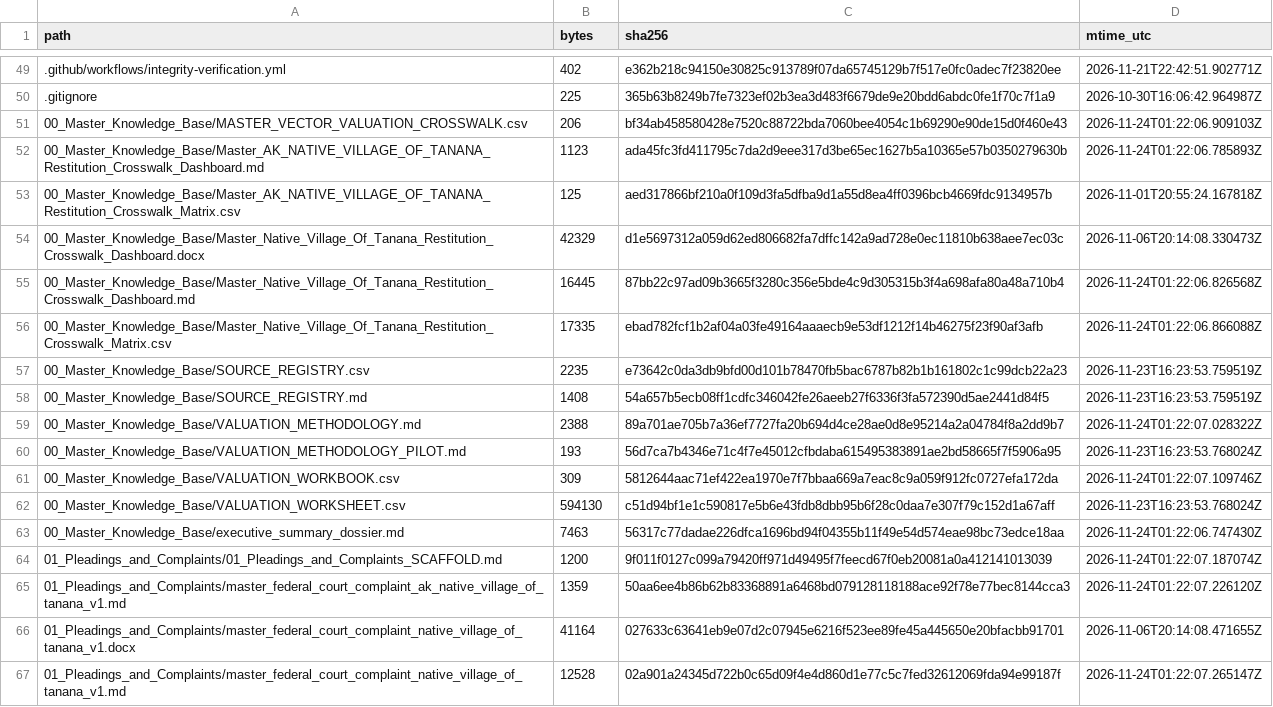
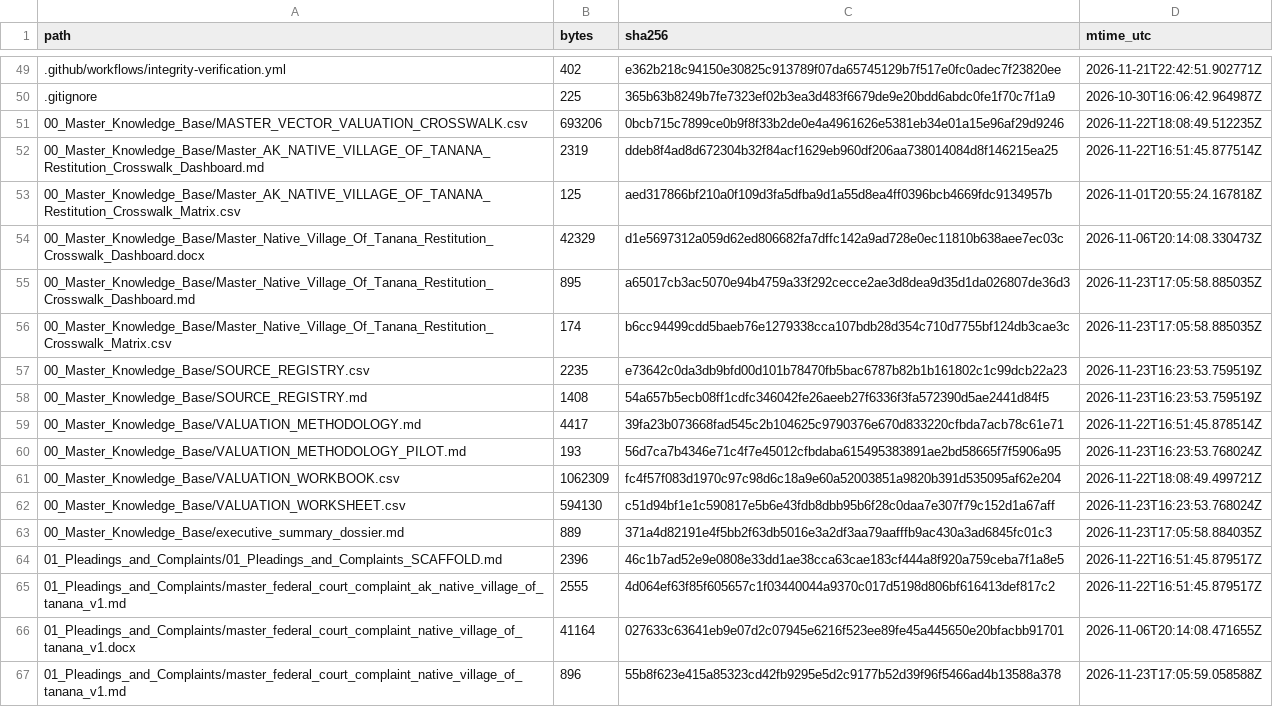
Before and after one commit to GlobalRestitutionAlliance/turtle-island-us-ak-native-village-of-tanana-master-litigation, a CSV file: 99_Archives_and_Manifests/MANIFEST_SHA256.csv, drawn as a sheet; only a part is shown, gaps mark what is left out; the diff covers the shown part only.

```diff
--- a/99_Archives_and_Manifests/MANIFEST_SHA256.csv
+++ b/99_Archives_and_Manifests/MANIFEST_SHA256.csv
@@ -50,18 +50,18 @@ path,bytes,sha256,mtime_utc
 .gitignore,225,365b63b8249b7fe7323ef02b3ea3d483f6679de9e20bdd6abdc0fe1f70c7f1a9,2026-10-30T16:06:42.964987Z
-00_Master_Knowledge_Base/MASTER_VECTOR_VALUATION_CROSSWALK.csv,206,bf34ab458580428e7520c88722bda7060bee4054c1b69290e90de15d0f460e43,2026-11-24T01:22:06.909103Z
-00_Master_Knowledge_Base/Master_AK_NATIVE_VILLAGE_OF_TANANA_Restitution_Crosswalk_Dashboard.md,1123,ada45fc3fd411795c7da2d9eee317d3be65ec1627b5a10365e57b0350279630b,2026-11-24T01:22:06.785893Z
+00_Master_Knowledge_Base/MASTER_VECTOR_VALUATION_CROSSWALK.csv,693206,0bcb715c7899ce0b9f8f33b2de0e4a4961626e5381eb34e01a15e96af29d9246,2026-11-22T18:08:49.512235Z
+00_Master_Knowledge_Base/Master_AK_NATIVE_VILLAGE_OF_TANANA_Restitution_Crosswalk_Dashboard.md,2319,ddeb8f4ad8d672304b32f84acf1629eb960df206aa738014084d8f146215ea25,2026-11-22T16:51:45.877514Z
 00_Master_Knowledge_Base/Master_AK_NATIVE_VILLAGE_OF_TANANA_Restitution_Crosswalk_Matrix.csv,125,aed317866bf210a0f109d3fa5dfba9d1a55d8ea4ff0396bcb4669fdc9134957b,2026-11-01T20:55:24.167818Z
 00_Master_Knowledge_Base/Master_Native_Village_Of_Tanana_Restitution_Crosswalk_Dashboard.docx,42329,d1e5697312a059d62ed806682fa7dffc142a9ad728e0ec11810b638aee7ec03c,2026-11-06T20:14:08.330473Z
-00_Master_Knowledge_Base/Master_Native_Village_Of_Tanana_Restitution_Crosswalk_Dashboard.md,16445,87bb22c97ad09b3665f3280c356e5bde4c9d305315b3f4a698afa80a48a710b4,2026-11-24T01:22:06.826568Z
-00_Master_Knowledge_Base/Master_Native_Village_Of_Tanana_Restitution_Crosswalk_Matrix.csv,17335,ebad782fcf1b2af04a03fe49164aaaecb9e53df1212f14b46275f23f90af3afb,2026-11-24T01:22:06.866088Z
+00_Master_Knowledge_Base/Master_Native_Village_Of_Tanana_Restitution_Crosswalk_Dashboard.md,895,a65017cb3ac5070e94b4759a33f292cecce2ae3d8dea9d35d1da026807de36d3,2026-11-23T17:05:58.885035Z
+00_Master_Knowledge_Base/Master_Native_Village_Of_Tanana_Restitution_Crosswalk_Matrix.csv,174,b6cc94499cdd5baeb76e1279338cca107bdb28d354c710d7755bf124db3cae3c,2026-11-23T17:05:58.885035Z
 00_Master_Knowledge_Base/SOURCE_REGISTRY.csv,2235,e73642c0da3db9bfd00d101b78470fb5bac6787b82b1b161802c1c99dcb22a23,2026-11-23T16:23:53.759519Z
 00_Master_Knowledge_Base/SOURCE_REGISTRY.md,1408,54a657b5ecb08ff1cdfc346042fe26aeeb27f6336f3fa572390d5ae2441d84f5,2026-11-23T16:23:53.759519Z
-00_Master_Knowledge_Base/VALUATION_METHODOLOGY.md,2388,89a701ae705b7a36ef7727fa20b694d4ce28ae0d8e95214a2a04784f8a2dd9b7,2026-11-24T01:22:07.028322Z
+00_Master_Knowledge_Base/VALUATION_METHODOLOGY.md,4417,39fa23b073668fad545c2b104625c9790376e670d833220cfbda7acb78c61e71,2026-11-22T16:51:45.878514Z
 00_Master_Knowledge_Base/VALUATION_METHODOLOGY_PILOT.md,193,56d7ca7b4346e71c4f7e45012cfbdaba615495383891ae2bd58665f7f5906a95,2026-11-23T16:23:53.768024Z
-00_Master_Knowledge_Base/VALUATION_WORKBOOK.csv,309,5812644aac71ef422ea1970e7f7bbaa669a7eac8c9a059f912fc0727efa172da,2026-11-24T01:22:07.109746Z
+00_Master_Knowledge_Base/VALUATION_WORKBOOK.csv,1062309,fc4f57f083d1970c97c98d6c18a9e60a52003851a9820b391d535095af62e204,2026-11-22T18:08:49.499721Z
 00_Master_Knowledge_Base/VALUATION_WORKSHEET.csv,594130,c51d94bf1e1c590817e5b6e43fdb8dbb95b6f28c0daa7e307f79c152d1a67aff,2026-11-23T16:23:53.768024Z
-00_Master_Knowledge_Base/executive_summary_dossier.md,7463,56317c77dadae226dfca1696bd94f04355b11f49e54d574eae98bc73edce18aa,2026-11-24T01:22:06.747430Z
-01_Pleadings_and_Complaints/01_Pleadings_and_Complaints_SCAFFOLD.md,1200,9f011f0127c099a79420ff971d49495f7feecd67f0eb20081a0a412141013039,2026-11-24T01:22:07.187074Z
-01_Pleadings_and_Complaints/master_federal_court_complaint_ak_native_village_of_tanana_v1.md,1359,50aa6ee4b86b62b83368891a6468bd079128118188ace92f78e77bec8144cca3,2026-11-24T01:22:07.226120Z
+00_Master_Knowledge_Base/executive_summary_dossier.md,889,371a4d82191e4f5bb2f63db5016e3a2df3aa79aafffb9ac430a3ad6845fc01c3,2026-11-23T17:05:58.884035Z
+01_Pleadings_and_Complaints/01_Pleadings_and_Complaints_SCAFFOLD.md,2396,46c1b7ad52e9e0808e33dd1ae38cca63cae183cf444a8f920a759ceba7f1a8e5,2026-11-22T16:51:45.879517Z
+01_Pleadings_and_Complaints/master_federal_court_complaint_ak_native_village_of_tanana_v1.md,2555,4d064ef63f85f605657c1f03440044a9370c017d5198d806bf616413def817c2,2026-11-22T16:51:45.879517Z
 01_Pleadings_and_Complaints/master_federal_court_complaint_native_village_of_tanana_v1.docx,41164,027633c63641eb9e07d2c07945e6216f523ee89fe45a445650e20bfacbb91701,2026-11-06T20:14:08.471655Z
-01_Pleadings_and_Complaints/master_federal_court_complaint_native_village_of_tanana_v1.md,12528,02a901a24345d722b0c65d09f4e4d860d1e77c5c7fed32612069fda94e99187f,2026-11-24T01:22:07.265147Z
+01_Pleadings_and_Complaints/master_federal_court_complaint_native_village_of_tanana_v1.md,896,55b8f623e415a85323cd42fb9295e5d2c9177b52d39f96f5466ad4b13588a378,2026-11-23T17:05:59.058588Z
```
Also changed, not shown: 86 edited cells elsewhere in this file, 39 other files.
